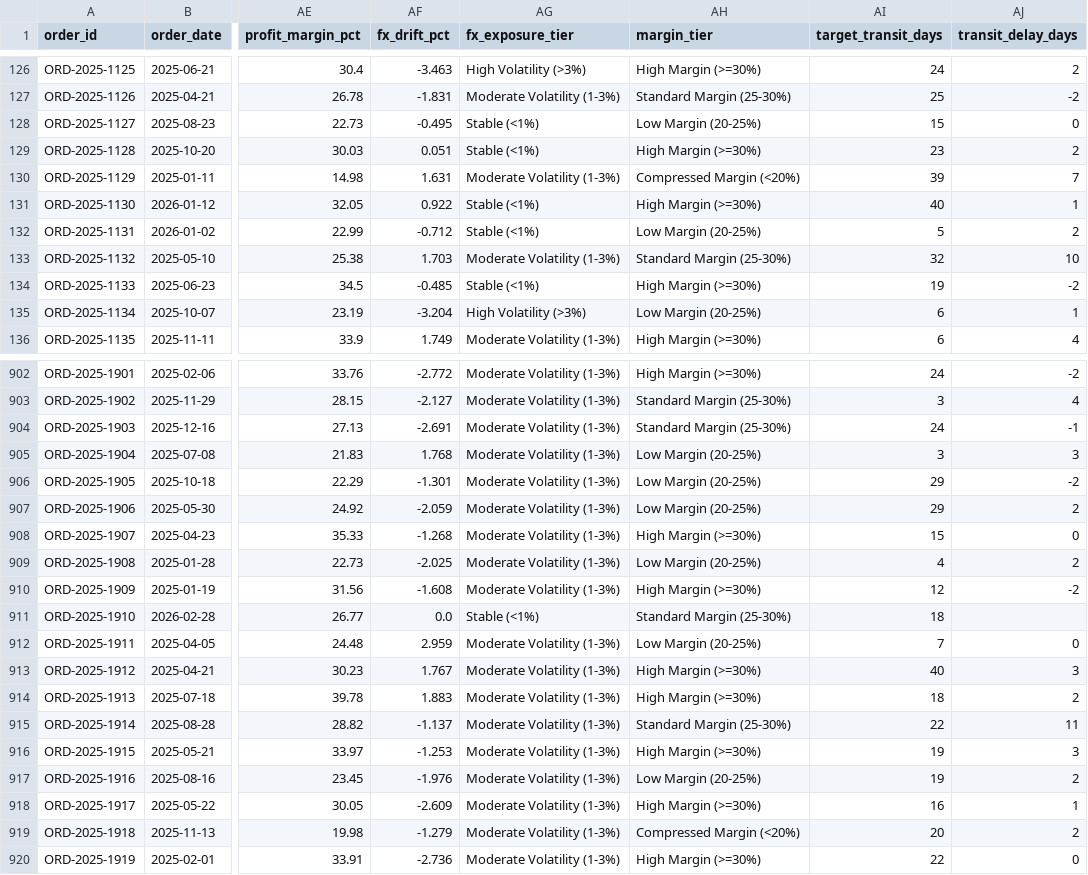
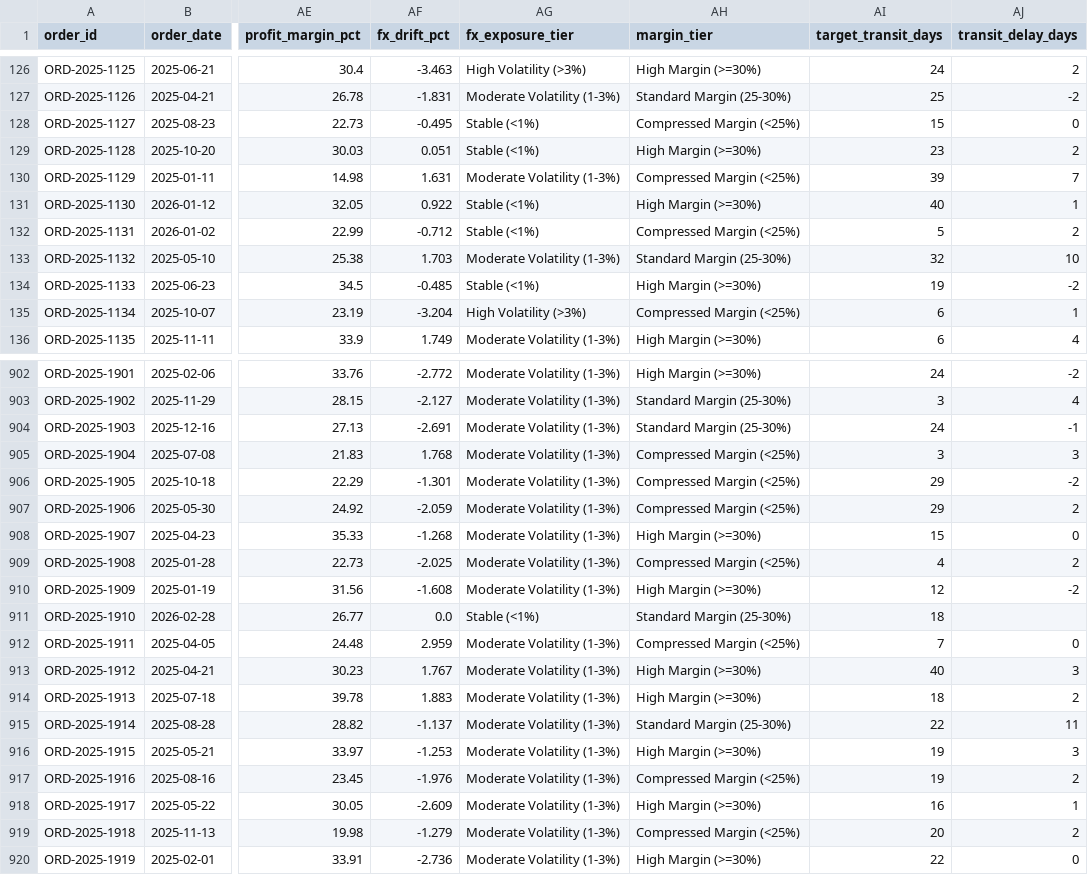
Before and after one commit to Vasantamathad/CYNARIS-PROJECT, a CSV file: data/processed/cleaned_b2b_orders.csv, drawn as a sheet; only a part is shown, gaps mark what is left out; the diff covers the shown part only; the diff names each change by its address in the sheet, - before the commit and + after, or states it on an @@ line.

Commit message:
fix: update cleaned_b2b_orders dataset

```diff
--- a/data/processed/cleaned_b2b_orders.csv
+++ b/data/processed/cleaned_b2b_orders.csv
-AH128 (margin_tier): Low Margin (20-25%)
+AH128 (margin_tier): Compressed Margin (<25%)
-AH130 (margin_tier): Compressed Margin (<20%)
+AH130 (margin_tier): Compressed Margin (<25%)
-AH132 (margin_tier): Low Margin (20-25%)
+AH132 (margin_tier): Compressed Margin (<25%)
-AH135 (margin_tier): Low Margin (20-25%)
+AH135 (margin_tier): Compressed Margin (<25%)
-AH905:AH907 (margin_tier): Low Margin (20-25%)
+AH905:AH907 (margin_tier): Compressed Margin (<25%)
-AH909 (margin_tier): Low Margin (20-25%)
+AH909 (margin_tier): Compressed Margin (<25%)
-AH912 (margin_tier): Low Margin (20-25%)
+AH912 (margin_tier): Compressed Margin (<25%)
-AH917 (margin_tier): Low Margin (20-25%)
+AH917 (margin_tier): Compressed Margin (<25%)
-AH919 (margin_tier): Compressed Margin (<20%)
+AH919 (margin_tier): Compressed Margin (<25%)
```
Also changed, not shown: 164 edited cells elsewhere in this file.
